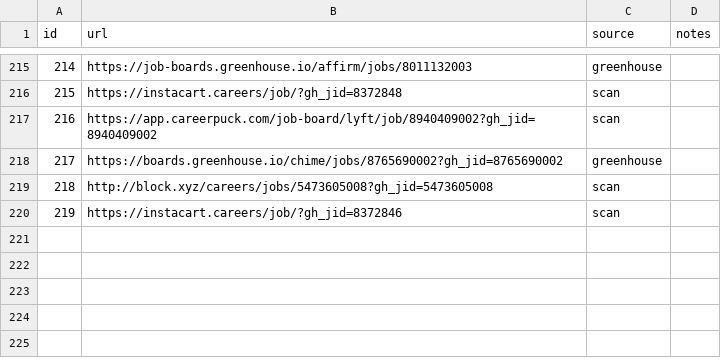
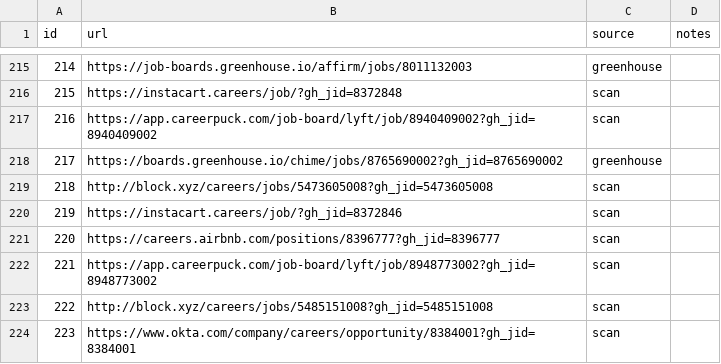
Before and after one commit to snigdhagaddam94/WorldOfAI, a TSV file: CareerOps/batch/batch-input.tsv, drawn as a sheet; only a part is shown, gaps mark what is left out.

```diff
--- a/CareerOps/batch/batch-input.tsv
+++ b/CareerOps/batch/batch-input.tsv
@@ -220 +220,5 @@ id	url	source	notes
 219	https://instacart.careers/job/?gh_jid=8372846	scan	
+220	https://careers.airbnb.com/positions/8396777?gh_jid=8396777	scan	
+221	https://app.careerpuck.com/job-board/lyft/job/8948773002?gh_jid=8948773002	scan	
+222	http://block.xyz/careers/jobs/5485151008?gh_jid=5485151008	scan	
+223	https://www.okta.com/company/careers/opportunity/8384001?gh_jid=8384001	scan	
```
Also changed, not shown: CareerOps/data/scan-history.tsv, 2 other files.
